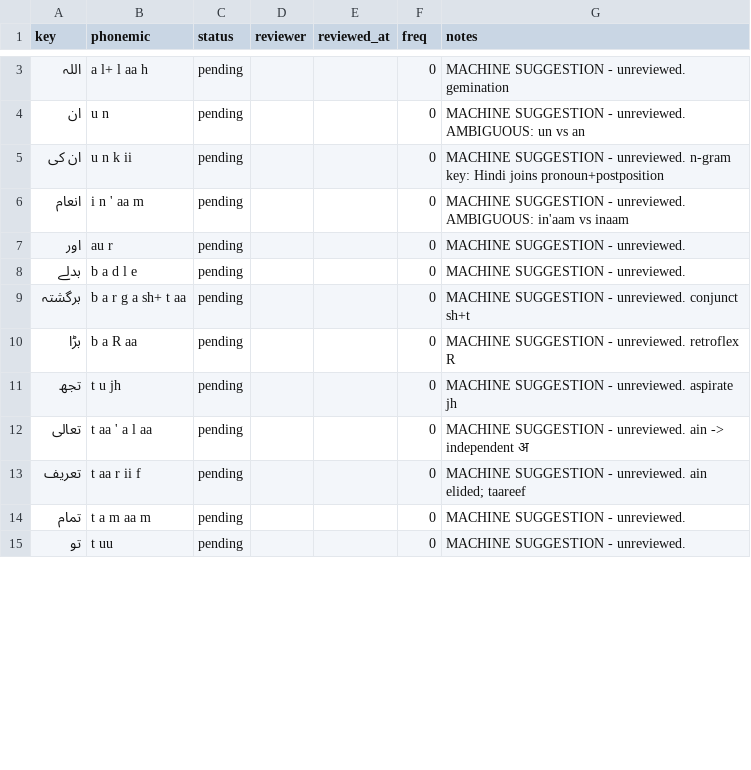
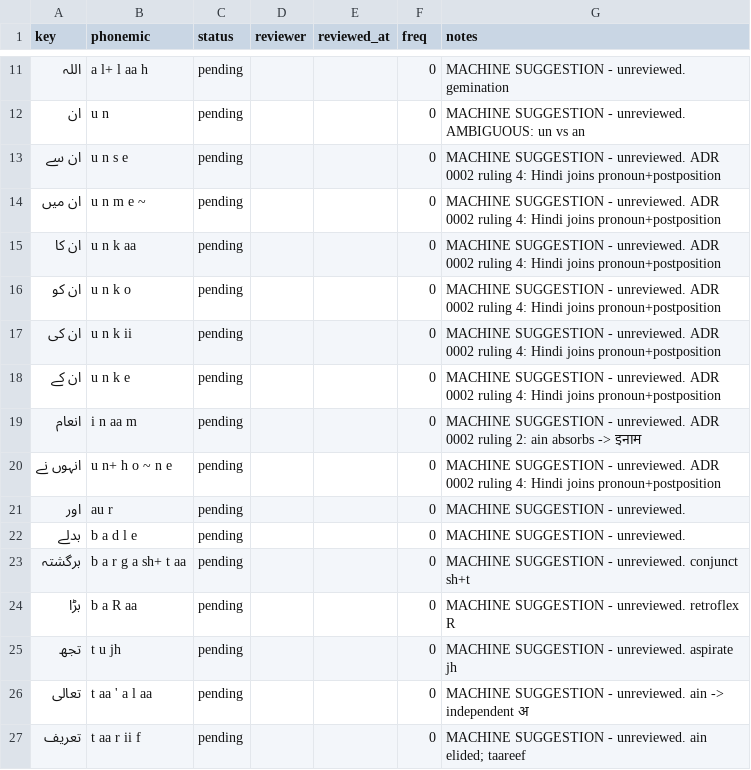
Before and after one commit to mdarif/alquran-roman-urdu, a TSV file: data/lexicon/lexicon.tsv, drawn as a sheet; only a part is shown, gaps mark what is left out; the shorter side is filled out with more unchanged rows; the diff covers the shown part only.

```diff
--- a/data/lexicon/lexicon.tsv
+++ b/data/lexicon/lexicon.tsv
@@ -4,4 +12,10 @@ key	phonemic	status	reviewer	reviewed_at	freq	notes
 ان	u n	pending			0	MACHINE SUGGESTION - unreviewed. AMBIGUOUS: un vs an
-ان کی	u n k ii	pending			0	MACHINE SUGGESTION - unreviewed. n-gram key: Hindi joins pronoun+postposition
-انعام	i n ' aa m	pending			0	MACHINE SUGGESTION - unreviewed. AMBIGUOUS: in'aam vs inaam
+ان سے	u n s e	pending			0	MACHINE SUGGESTION - unreviewed. ADR 0002 ruling 4: Hindi joins pronoun+postposition
+ان میں	u n m e ~	pending			0	MACHINE SUGGESTION - unreviewed. ADR 0002 ruling 4: Hindi joins pronoun+postposition
+ان کا	u n k aa	pending			0	MACHINE SUGGESTION - unreviewed. ADR 0002 ruling 4: Hindi joins pronoun+postposition
+ان کو	u n k o	pending			0	MACHINE SUGGESTION - unreviewed. ADR 0002 ruling 4: Hindi joins pronoun+postposition
+ان کی	u n k ii	pending			0	MACHINE SUGGESTION - unreviewed. ADR 0002 ruling 4: Hindi joins pronoun+postposition
+ان کے	u n k e	pending			0	MACHINE SUGGESTION - unreviewed. ADR 0002 ruling 4: Hindi joins pronoun+postposition
+انعام	i n aa m	pending			0	MACHINE SUGGESTION - unreviewed. ADR 0002 ruling 2: ain absorbs -> इनाम
+انہوں نے	u n+ h o ~ n e	pending			0	MACHINE SUGGESTION - unreviewed. ADR 0002 ruling 4: Hindi joins pronoun+postposition
 اور	au r	pending			0	MACHINE SUGGESTION - unreviewed.
```
Also changed, not shown: 11 added rows and 2 edited cells elsewhere in this file, 1 other file.
